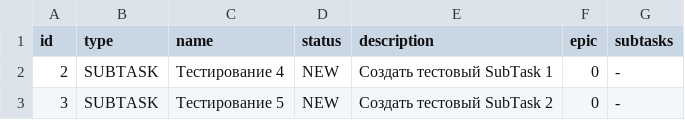
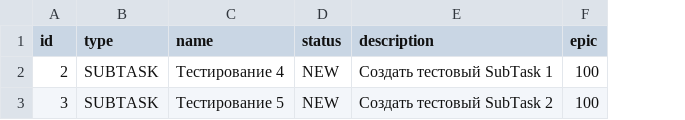
Before and after one commit to AlexKJunior/java-kanban, a CSV file: resources/task.csv, drawn as a sheet; the diff names each change by its address in the sheet, - before the commit and + after, or states it on an @@ line.

```diff
--- a/resources/task.csv
+++ b/resources/task.csv
-column G (subtasks), rows 2-3: - | -
-F2:F3 (epic): 0
+F2:F3 (epic): 100
```
Also changed, not shown: 8 other files.
